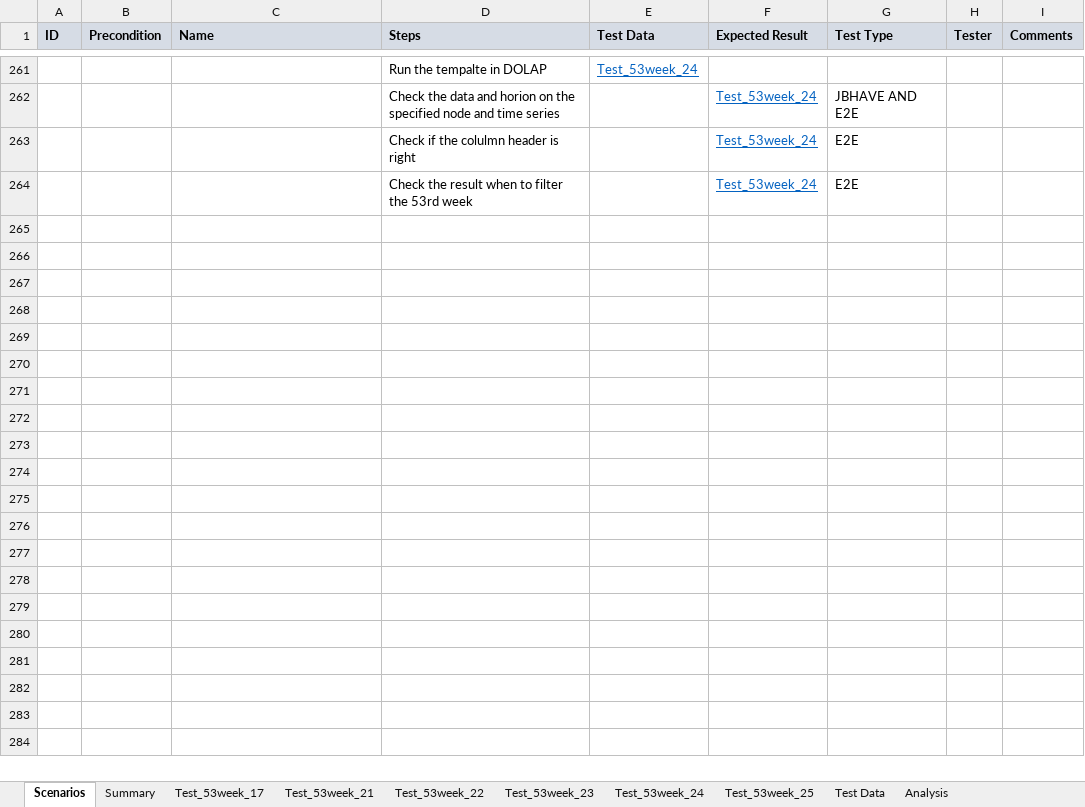
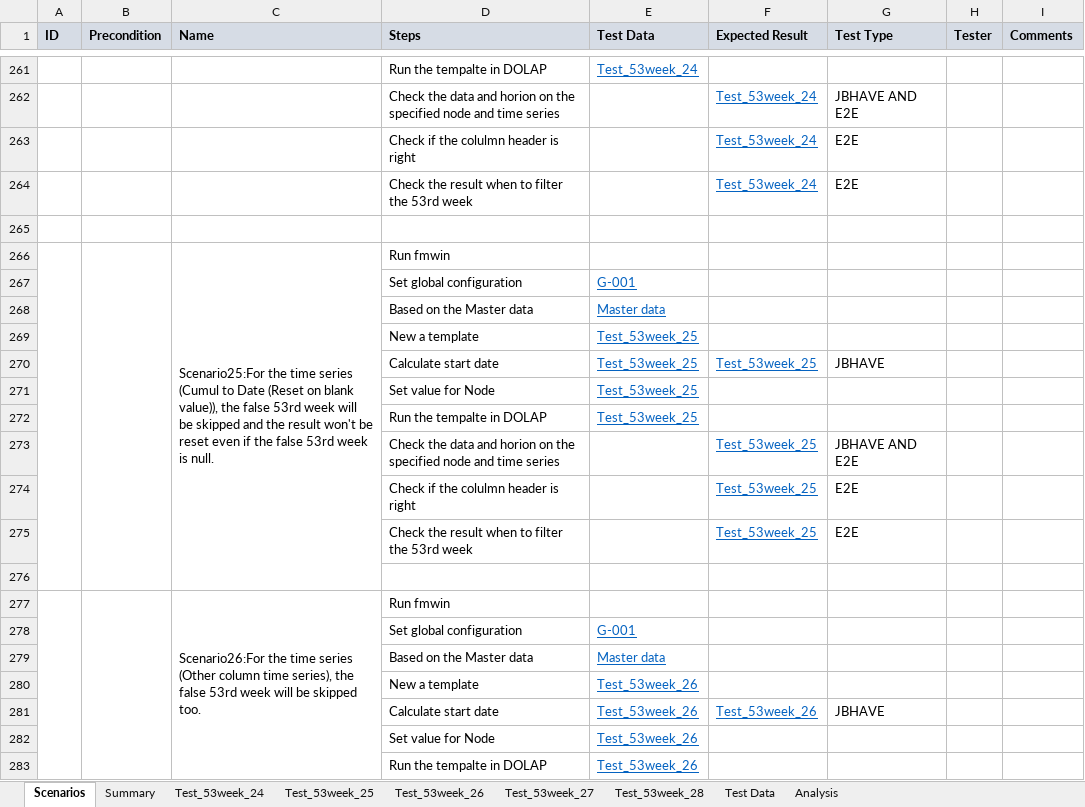
Before and after one commit to hbzhang3610/DOALP_TestDoc, an Excel workbook: 53Week/TestCase_53rdWeek_V1.xlsx, sheet Scenarios, drawn as a sheet; only a part is shown, gaps mark what is left out; values as stored, in another font and other column widths than the file's, no borders; the diff covers the shown part only; the diff names each change by its address in the sheet, - before the commit and + after, or states it on an @@ line.

```diff
--- a/53Week/TestCase_53rdWeek_V1.xlsx (sheet Scenarios)
+++ b/53Week/TestCase_53rdWeek_V1.xlsx (sheet Scenarios)
@@ sheet tab hidden: Test_53week_17 @@
@@ sheet tab hidden: Test_53week_21 @@
@@ sheet tab hidden: Test_53week_22 @@
@@ sheet tab hidden: Test_53week_23 @@
+sheet tab: Test_53week_26
+sheet tab: Test_53week_27
+sheet tab: Test_53week_28
+row 265: (empty)
+row 266:  |  | Scenario25:For the time series (Cumul to Date (Reset on blank value)), the false 53rd week will be skipped and the result won't be reset even if the false 53rd week is null. | Run fmwin
+row 267:  |  |  | Set global configuration | G-001
+row 268:  |  |  | Based on the Master data | Master data
+row 269:  |  |  | New a template | Test_53week_25
+row 270:  |  |  | Calculate start date | Test_53week_25 | Test_53week_25 | JBHAVE
+row 271:  |  |  | Set value for Node | Test_53week_25
+row 272:  |  |  | Run the tempalte in DOLAP | Test_53week_25
+row 273:  |  |  | Check the data and horion on the specified node and time series |  | Test_53week_25 | JBHAVE AND E2E
+row 274:  |  |  | Check if the colulmn header is right |  | Test_53week_25 | E2E
+row 275:  |  |  | Check the result when to filter the 53rd week |  | Test_53week_25 | E2E
+row 276: (empty)
+row 277:  |  | Scenario26:For the time series (Other column time series), the false 53rd week will be skipped too. | Run fmwin
+row 278:  |  |  | Set global configuration | G-001
+row 279:  |  |  | Based on the Master data | Master data
+row 280:  |  |  | New a template | Test_53week_26
+row 281:  |  |  | Calculate start date | Test_53week_26 | Test_53week_26 | JBHAVE
+row 282:  |  |  | Set value for Node | Test_53week_26
+row 283:  |  |  | Run the tempalte in DOLAP | Test_53week_26
```
Also changed, not shown: 25 added rows elsewhere in this sheet, sheet Test_53week_25, sheet Test_53week_24, GlobalConfiguration.xlsx, 1 other file.
